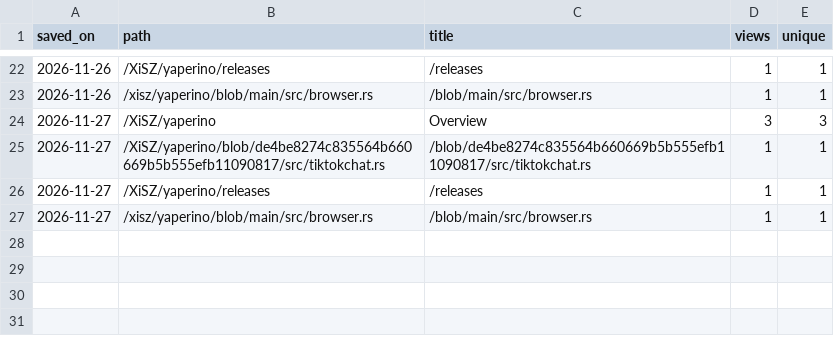
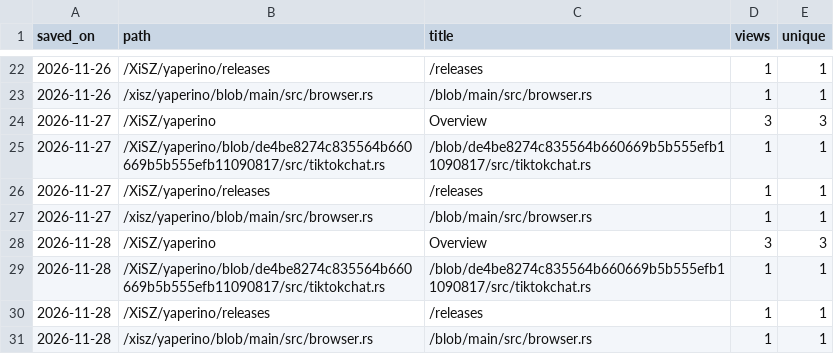
Before and after one commit to XiSZ/yaperino, a CSV file: paths.csv, drawn as a sheet; only a part is shown, gaps mark what is left out.

```diff
--- a/paths.csv
+++ b/paths.csv
@@ -27 +27,5 @@ saved_on,path,title,views,unique
 2026-11-27,/xisz/yaperino/blob/main/src/browser.rs,/blob/main/src/browser.rs,1,1
+2026-11-28,/XiSZ/yaperino,Overview,3,3
+2026-11-28,/XiSZ/yaperino/blob/de4be8274c835564b660669b5b555efb11090817/src/tiktokchat.rs,/blob/de4be8274c835564b660669b5b555efb11090817/src/tiktokchat.rs,1,1
+2026-11-28,/XiSZ/yaperino/releases,/releases,1,1
+2026-11-28,/xisz/yaperino/blob/main/src/browser.rs,/blob/main/src/browser.rs,1,1
```
Also changed, not shown: clones.csv, downloads.csv, 2 other files.
